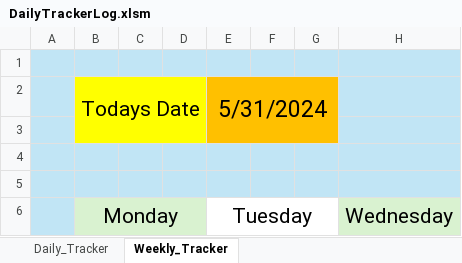
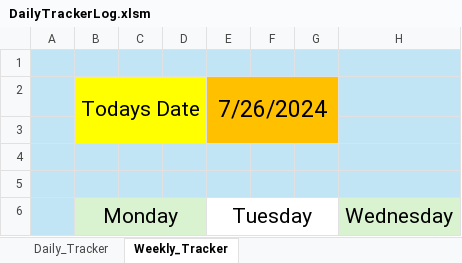
Before and after one commit to PCarroll9500/Great_Excel_SpreadSheets, an Excel workbook: DailyTrackerLog.xlsm, sheet Weekly_Tracker, drawn as a sheet; only a part is shown; values as stored, in another font and other column widths than the file's, no borders; the diff names each change by its address in the sheet, - before the commit and + after, or states it on an @@ line.

```diff
--- a/DailyTrackerLog.xlsm (sheet Weekly_Tracker)
+++ b/DailyTrackerLog.xlsm (sheet Weekly_Tracker)
-E2: 5/31/2024
+E2: 7/26/2024
```
Also changed, not shown: sheet Daily_Tracker, 1 other file.
